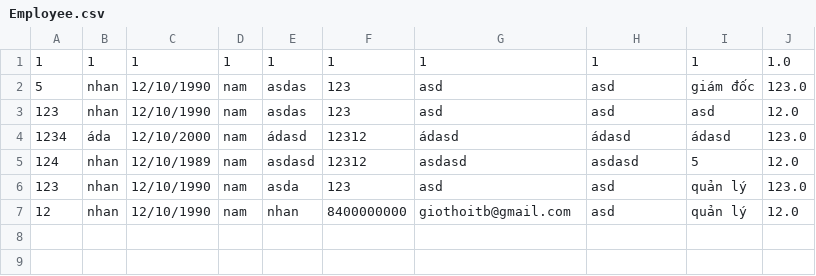
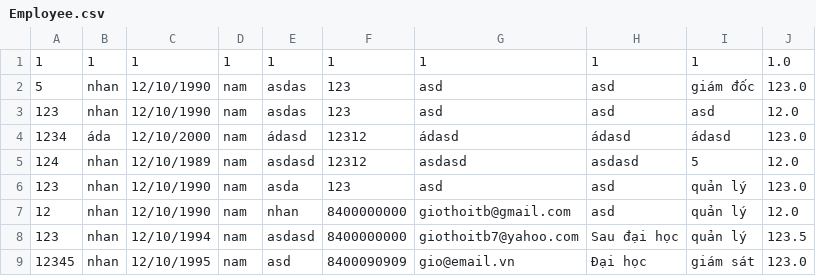
Before and after one commit to TrongNhan7/C0422G1, a CSV file: out/production/module_2/case_study/data/Employee.csv, drawn as a sheet; the diff names each change by its address in the sheet, - before the commit and + after, or states it on an @@ line.

```diff
--- a/out/production/module_2/case_study/data/Employee.csv
+++ b/out/production/module_2/case_study/data/Employee.csv
+row 8: 123 | nhan | 12/10/1994 | nam | asdasd | 8400000000 | giothoitb7@yahoo.com | Sau đại học | quản lý | 123.5
+row 9: 12345 | nhan | 12/10/1995 | nam | asd | 8400090909 | gio@email.vn | Đại học | giám sát | 123.0
```
Also changed, not shown: 49 other files.
